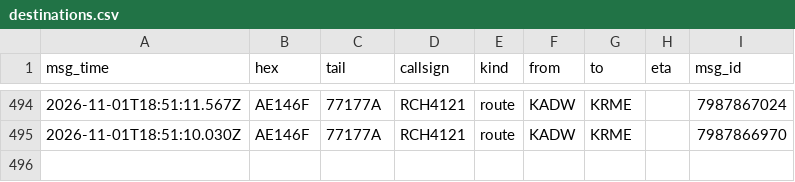
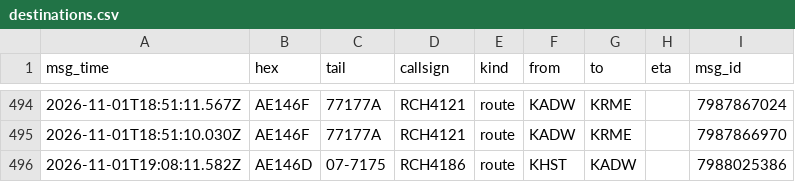
Before and after one commit to Rzalumen/gulf-routes-backtest, a CSV file: acars/destinations.csv, drawn as a sheet; only a part is shown, gaps mark what is left out.

Commit message:
ACARS archive 2026-11-01T19:24Z

```diff
--- a/acars/destinations.csv
+++ b/acars/destinations.csv
@@ -495 +495,2 @@ msg_time,hex,tail,callsign,kind,from,to,eta,msg_id
 2026-11-01T18:51:10.030Z,AE146F,77177A,RCH4121,route,KADW,KRME,,7987866970
+2026-11-01T19:08:11.582Z,AE146D,07-7175,RCH4186,route,KHST,KADW,,7988025386
```
Also changed, not shown: 3 other files.
